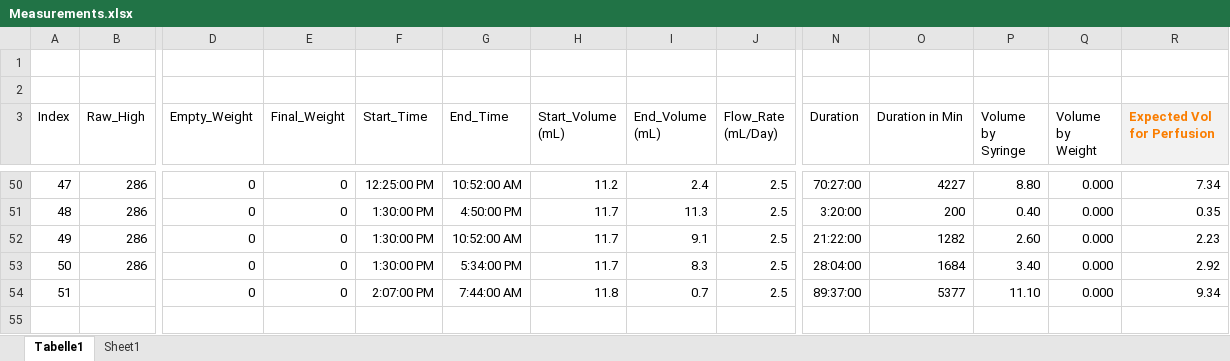
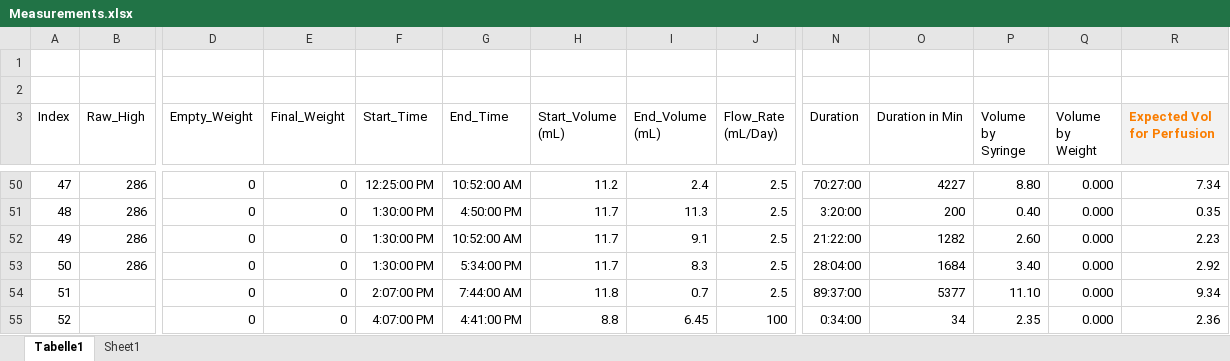
Before and after one commit to RamzanJamali/Perfusion_System, an Excel workbook: Measurements.xlsx, sheet Tabelle1, drawn as a sheet; only a part is shown, gaps mark what is left out; values as stored, in another font and other column widths than the file's, no borders; conditional formats and table styles not drawn; rows hold the shown columns only; the diff names each change by its address in the sheet, - before the commit and + after, or states it on an @@ line.

Commit message:
New Measurements added

```diff
--- a/Measurements.xlsx (sheet Tabelle1)
+++ b/Measurements.xlsx (sheet Tabelle1)
+row 55: 52 |  | 0 | 0 | 4:07:00 PM | 4:41:00 PM | 8.8 | 6.45 | 100 | 0:34:00 | 34 | 2.35 | 0.000 | 2.36
```
